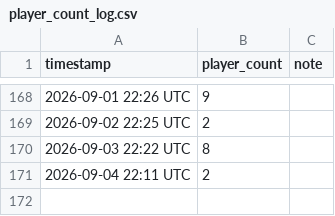
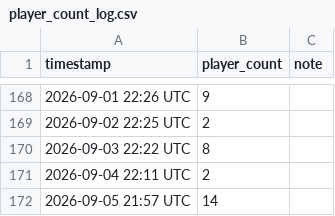
Before and after one commit to gregorioguirado/Knighfall-Revival, a CSV file: data/player_count_log.csv, drawn as a sheet; only a part is shown, gaps mark what is left out; the diff names each change by its address in the sheet, - before the commit and + after, or states it on an @@ line.

```diff
--- a/data/player_count_log.csv
+++ b/data/player_count_log.csv
+row 172: 2026-09-05 21:57 UTC | 14
```
